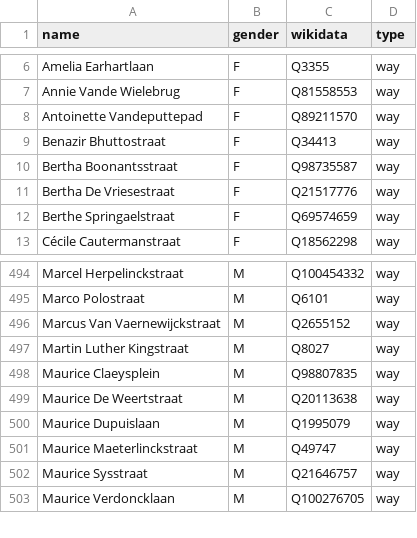
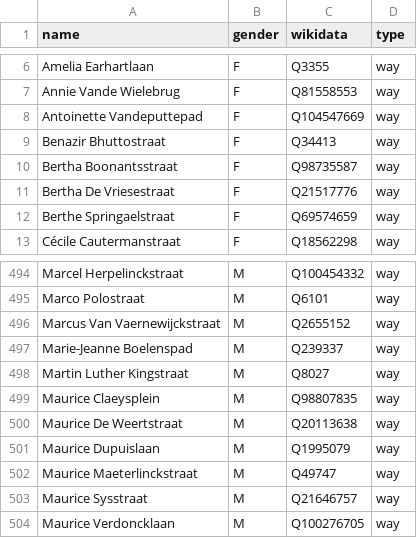
Before and after one commit to EqualStreetNames/equalstreetnames-gent, a CSV file: data/gender.csv, drawn as a sheet; only a part is shown, gaps mark what is left out; the diff names each change by its address in the sheet, - before the commit and + after, or states it on an @@ line.

```diff
--- a/data/gender.csv
+++ b/data/gender.csv
-C8 (wikidata): Q89211570
+C8 (wikidata): Q104547669
+row 497: Marie-Jeanne Boelenspad | M | Q239337 | way
```
Also changed, not shown: data/other.csv, 2 other files.
